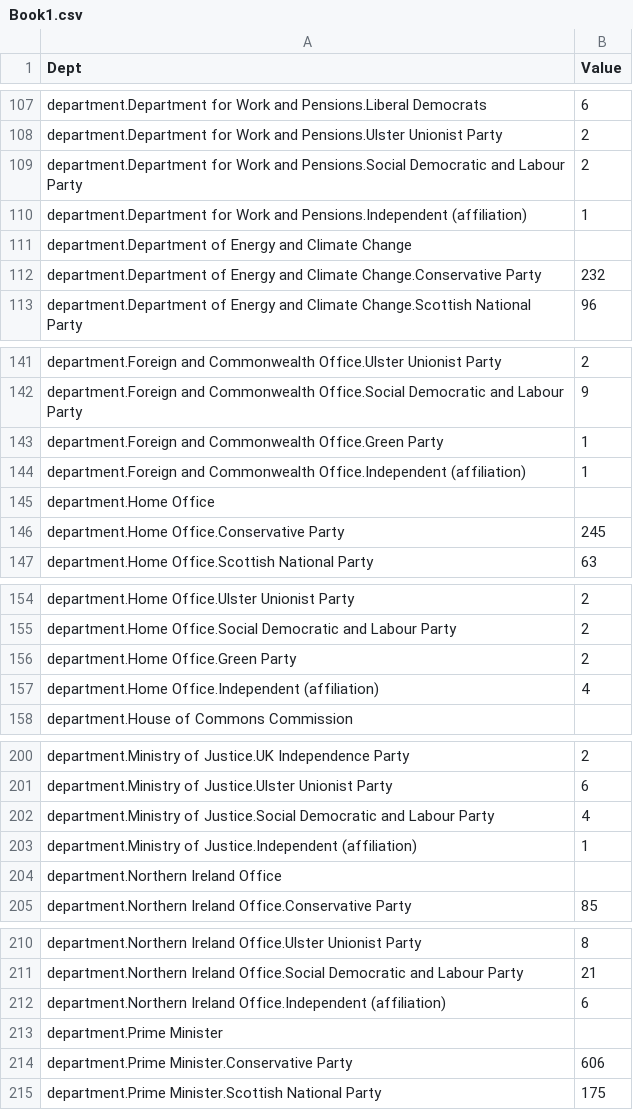
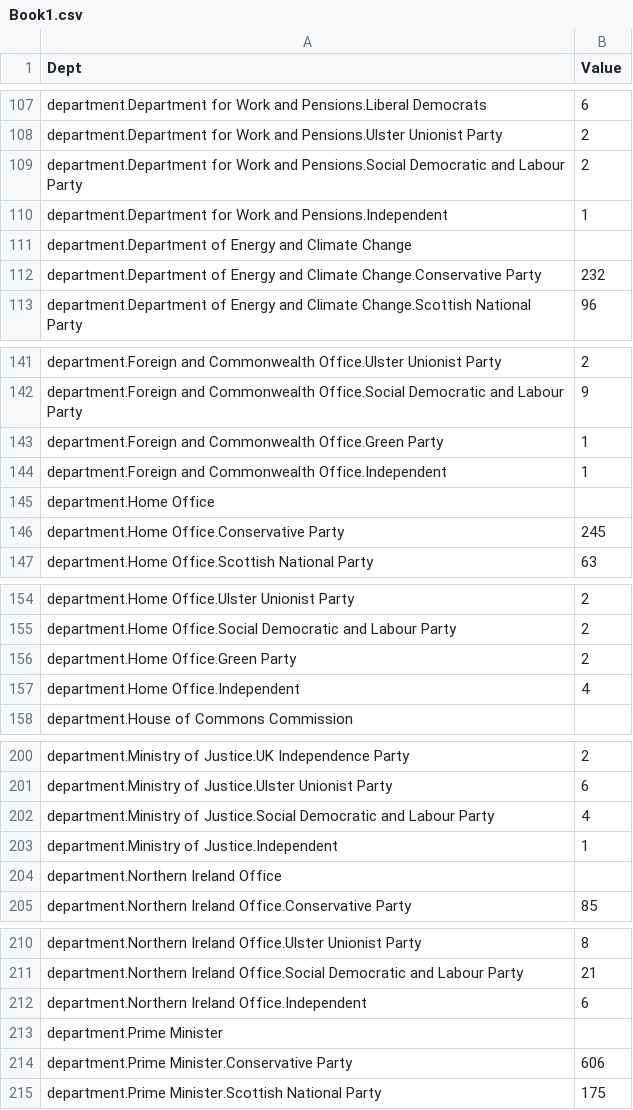
Before and after one commit to Mognar/taxviz, a CSV file: Book1.csv, drawn as a sheet; only a part is shown, gaps mark what is left out; the diff covers the shown part only.

```diff
--- a/Book1.csv
+++ b/Book1.csv
@@ -109,3 +109,3 @@ department.Department for Work and Pensions.Ulster Unionist Party,2
 department.Department for Work and Pensions.Social Democratic and Labour Party,2
-department.Department for Work and Pensions.Independent (affiliation),1
+department.Department for Work and Pensions.Independent ,1
 department.Department of Energy and Climate Change,
@@ -143,3 +143,3 @@ department.Foreign and Commonwealth Office.Social Democratic and Labour Party,9
 department.Foreign and Commonwealth Office.Green Party,1
-department.Foreign and Commonwealth Office.Independent (affiliation),1
+department.Foreign and Commonwealth Office.Independent ,1
 department.Home Office,
@@ -156,3 +156,3 @@ department.Home Office.Social Democratic and Labour Party,2
 department.Home Office.Green Party,2
-department.Home Office.Independent (affiliation),4
+department.Home Office.Independent ,4
 department.House of Commons Commission,
@@ -202,3 +202,3 @@ department.Ministry of Justice.Ulster Unionist Party,6
 department.Ministry of Justice.Social Democratic and Labour Party,4
-department.Ministry of Justice.Independent (affiliation),1
+department.Ministry of Justice.Independent ,1
 department.Northern Ireland Office,
@@ -211,3 +211,3 @@ department.Northern Ireland Office.Ulster Unionist Party,8
 department.Northern Ireland Office.Social Democratic and Labour Party,21
-department.Northern Ireland Office.Independent (affiliation),6
+department.Northern Ireland Office.Independent ,6
 department.Prime Minister,
```
Also changed, not shown: 6 edited cells elsewhere in this file.
